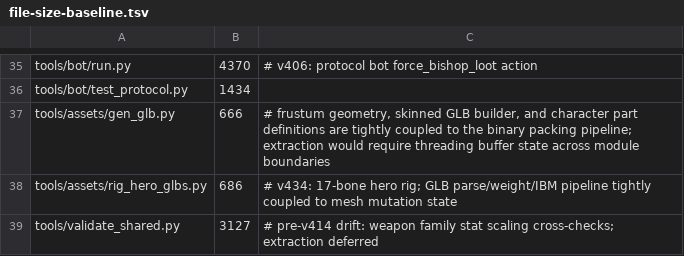
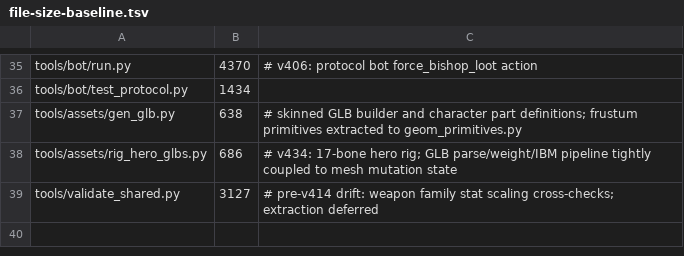
Before and after one commit to mmandrille/arpg-dev, a TSV file: .maintainability/file-size-baseline.tsv, drawn as a sheet; only a part is shown, gaps mark what is left out.

```diff
--- a/.maintainability/file-size-baseline.tsv
+++ b/.maintainability/file-size-baseline.tsv
@@ -36,3 +36,3 @@ tools/bot/run.py	4370	# v406: protocol bot force_bishop_loot action
 tools/bot/test_protocol.py	1434
-tools/assets/gen_glb.py	666	# frustum geometry, skinned GLB builder, and character part definitions are tightly coupled to the binary packing pipeline; extraction would require threading buffer state across module boundaries
+tools/assets/gen_glb.py	638	# skinned GLB builder and character part definitions; frustum primitives extracted to geom_primitives.py
 tools/assets/rig_hero_glbs.py	686	# v434: 17-bone hero rig; GLB parse/weight/IBM pipeline tightly coupled to mesh mutation state
```
Also changed, not shown: 8 other files.
